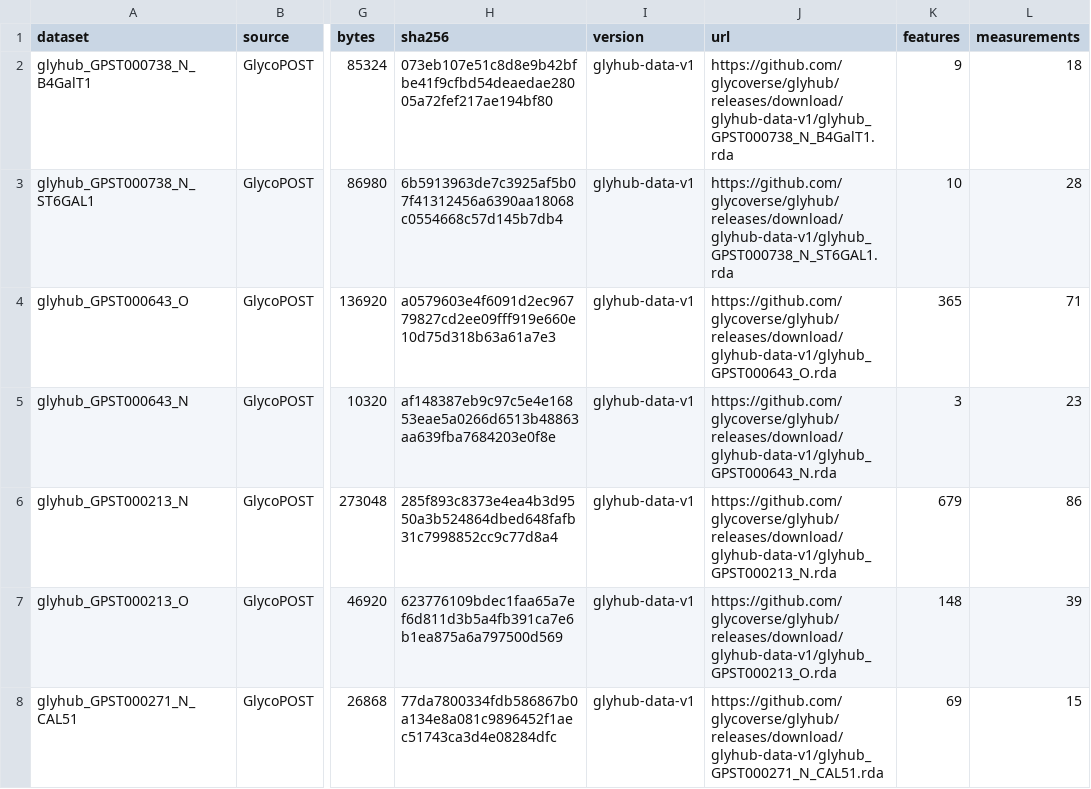
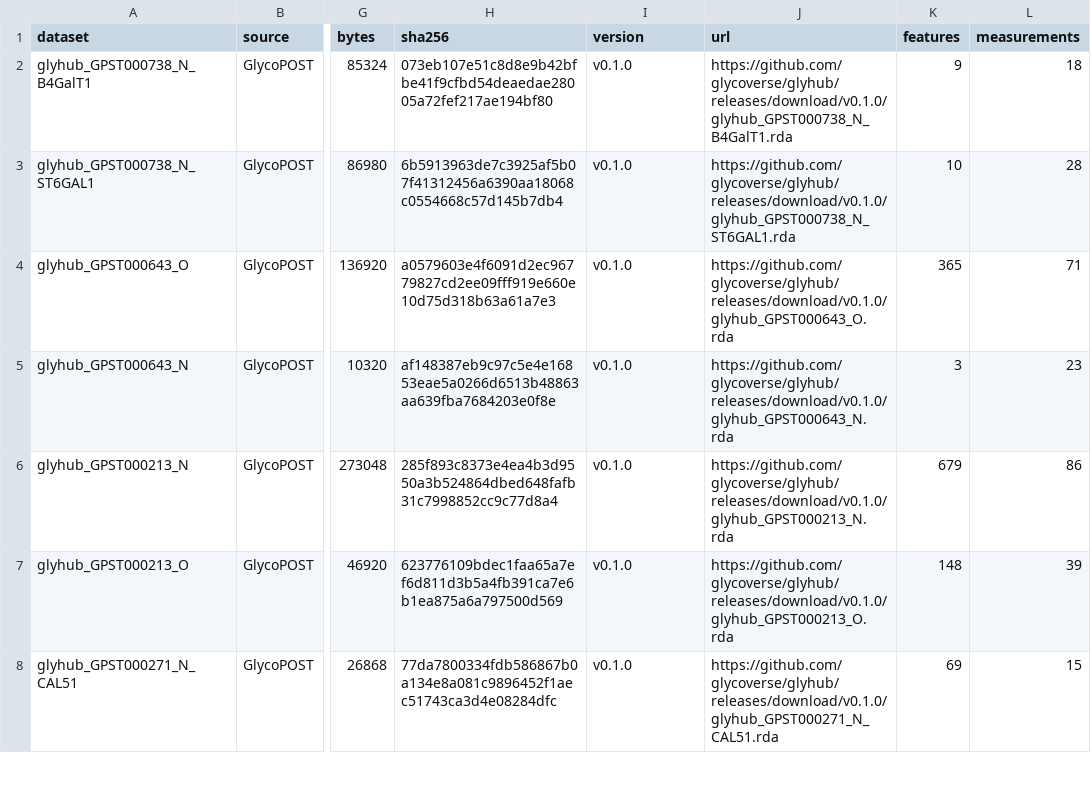
Before and after one commit to glycoverse/glyhub, a TSV file: inst/extdata/manifest.tsv, drawn as a sheet; only a part is shown, gaps mark what is left out; the diff covers the shown part only; the diff names each change by its address in the sheet, - before the commit and + after, or states it on an @@ line.

Commit message:
chore: align package and data release versions at 0.1.0

```diff
--- a/inst/extdata/manifest.tsv
+++ b/inst/extdata/manifest.tsv
-I2:I8 (version): glyhub-data-v1
+I2:I8 (version): v0.1.0
-J2 (url): https://github.com/glycoverse/glyhub/releases/download/glyhub-data-v1/glyhub_GPST000738_N_B4GalT1.rda
+J2 (url): https://github.com/glycoverse/glyhub/releases/download/v0.1.0/glyhub_GPST000738_N_B4GalT1.rda
-J3 (url): https://github.com/glycoverse/glyhub/releases/download/glyhub-data-v1/glyhub_GPST000738_N_ST6GAL1.rda
+J3 (url): https://github.com/glycoverse/glyhub/releases/download/v0.1.0/glyhub_GPST000738_N_ST6GAL1.rda
-J4 (url): https://github.com/glycoverse/glyhub/releases/download/glyhub-data-v1/glyhub_GPST000643_O.rda
+J4 (url): https://github.com/glycoverse/glyhub/releases/download/v0.1.0/glyhub_GPST000643_O.rda
-J5 (url): https://github.com/glycoverse/glyhub/releases/download/glyhub-data-v1/glyhub_GPST000643_N.rda
+J5 (url): https://github.com/glycoverse/glyhub/releases/download/v0.1.0/glyhub_GPST000643_N.rda
-J6 (url): https://github.com/glycoverse/glyhub/releases/download/glyhub-data-v1/glyhub_GPST000213_N.rda
+J6 (url): https://github.com/glycoverse/glyhub/releases/download/v0.1.0/glyhub_GPST000213_N.rda
-J7 (url): https://github.com/glycoverse/glyhub/releases/download/glyhub-data-v1/glyhub_GPST000213_O.rda
+J7 (url): https://github.com/glycoverse/glyhub/releases/download/v0.1.0/glyhub_GPST000213_O.rda
-J8 (url): https://github.com/glycoverse/glyhub/releases/download/glyhub-data-v1/glyhub_GPST000271_N_CAL51.rda
+J8 (url): https://github.com/glycoverse/glyhub/releases/download/v0.1.0/glyhub_GPST000271_N_CAL51.rda
```
Also changed, not shown: 168 edited cells elsewhere in this file, 6 other files.
